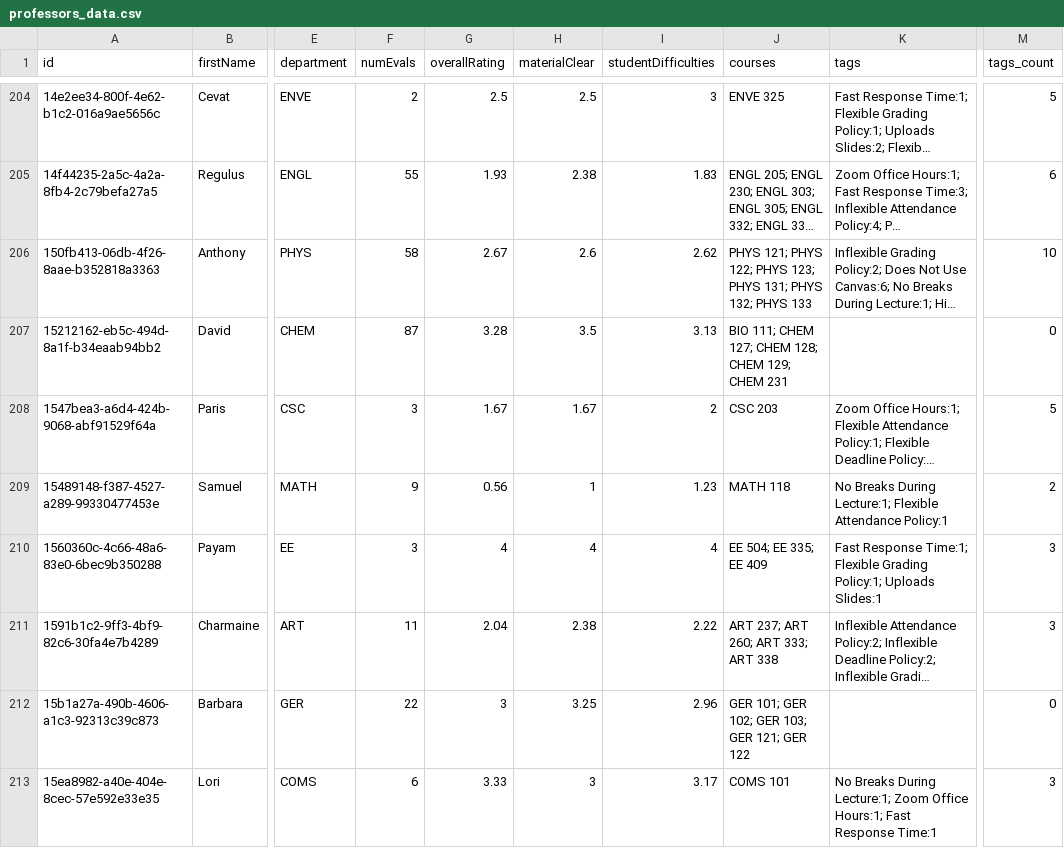
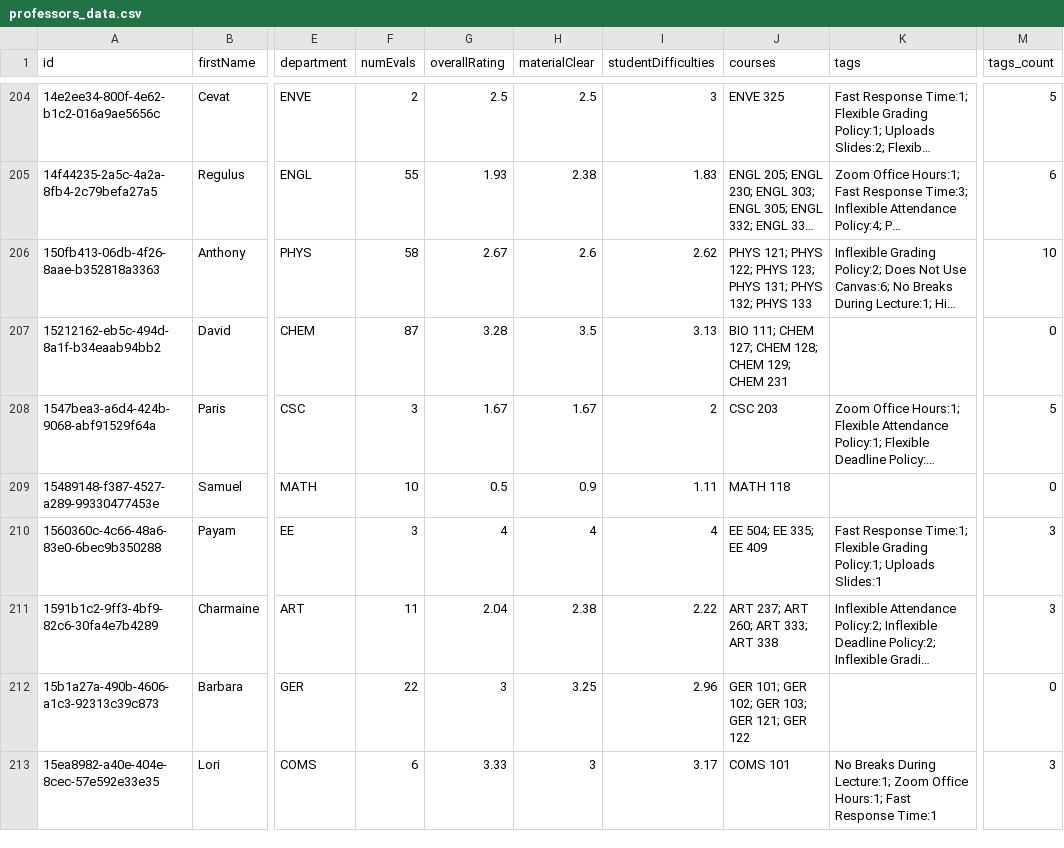
Before and after one commit to sreshtalluri/polyratings-data-collection, a CSV file: data/main/professors_data.csv, drawn as a sheet; only a part is shown, gaps mark what is left out; long unchanged cells end in …; the diff covers the shown part only; the diff names each change by its address in the sheet, - before the commit and + after, or states it on an @@ line.

```diff
--- a/data/main/professors_data.csv
+++ b/data/main/professors_data.csv
-F209 (numEvals): 9
+F209 (numEvals): 10
-G209 (overallRating): 0.56
+G209 (overallRating): 0.5
-H209 (materialClear): 1
+H209 (materialClear): 0.9
-I209 (studentDifficulties): 1.23
+I209 (studentDifficulties): 1.11
-K209 (tags): No Breaks During Lecture:1; Flexible Attendance Policy:1
+K209 (tags): (empty)
-M209 (tags_count): 2
+M209 (tags_count): 0
```
Also changed, not shown: 52 edited cells elsewhere in this file, data/main/department_summary.csv, data/main/professor_name_to_id.csv.
